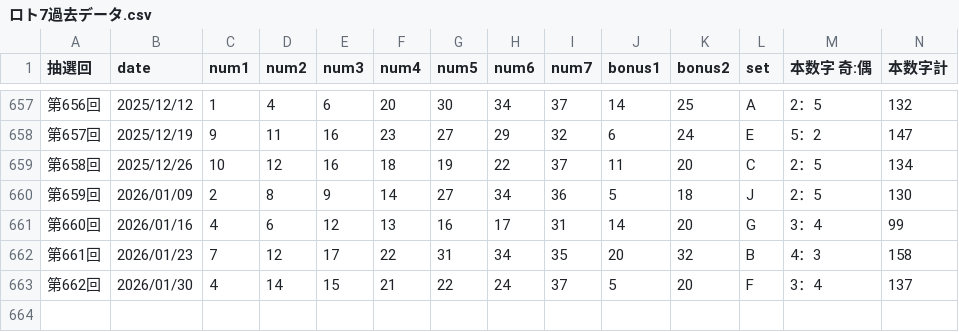
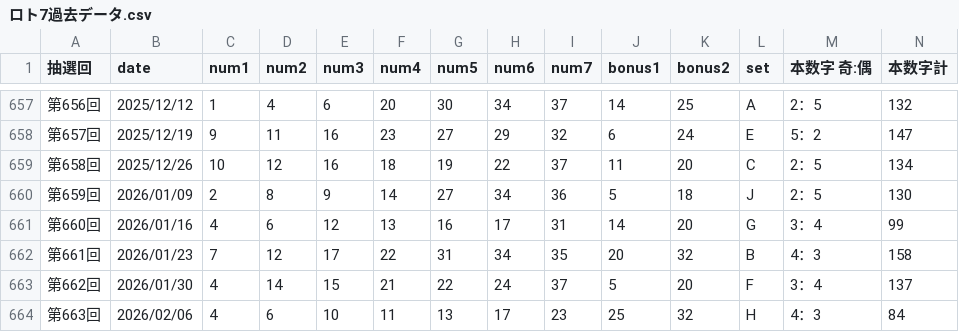
Before and after one commit to sei002/loto7-app, a CSV file: ロト7過去データ.csv, drawn as a sheet; only a part is shown, gaps mark what is left out; rows hold the shown columns only; the diff names each change by its address in the sheet, - before the commit and + after, or states it on an @@ line.

Commit message:
Add files via upload

```diff
--- a/ロト7過去データ.csv
+++ b/ロト7過去データ.csv
+row 664: 第663回 | 2026/02/06 | 4 | 6 | 10 | 11 | 13 | 17 | 23 | 25 | 32 | H | 4：3 | 84
```
